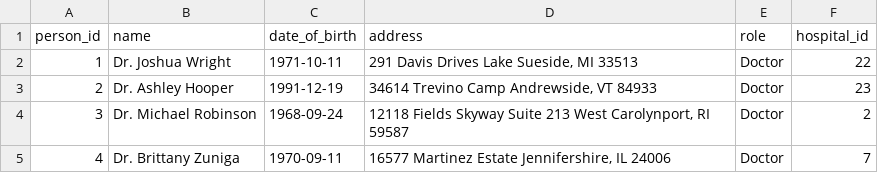
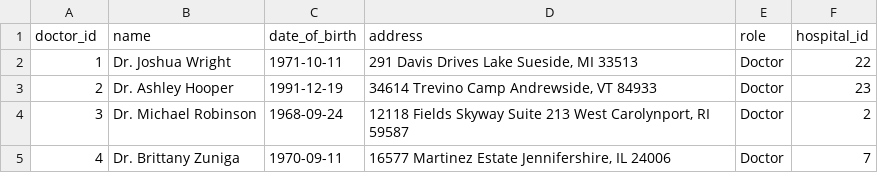
Before and after one commit to dinupopa14/hospital-database, a CSV file: doctors.csv, drawn as a sheet; only a part is shown.

Commit message:
corrected person_id to doctor_id so that it can be used as a foreign key

```diff
--- a/doctors.csv
+++ b/doctors.csv
@@ -1,2 +1,2 @@
-person_id,name,date_of_birth,address,role,hospital_id
+doctor_id,name,date_of_birth,address,role,hospital_id
 1,Dr. Joshua Wright,1971-10-11,"291 Davis Drives Lake Sueside, MI 33513",Doctor,22
```
